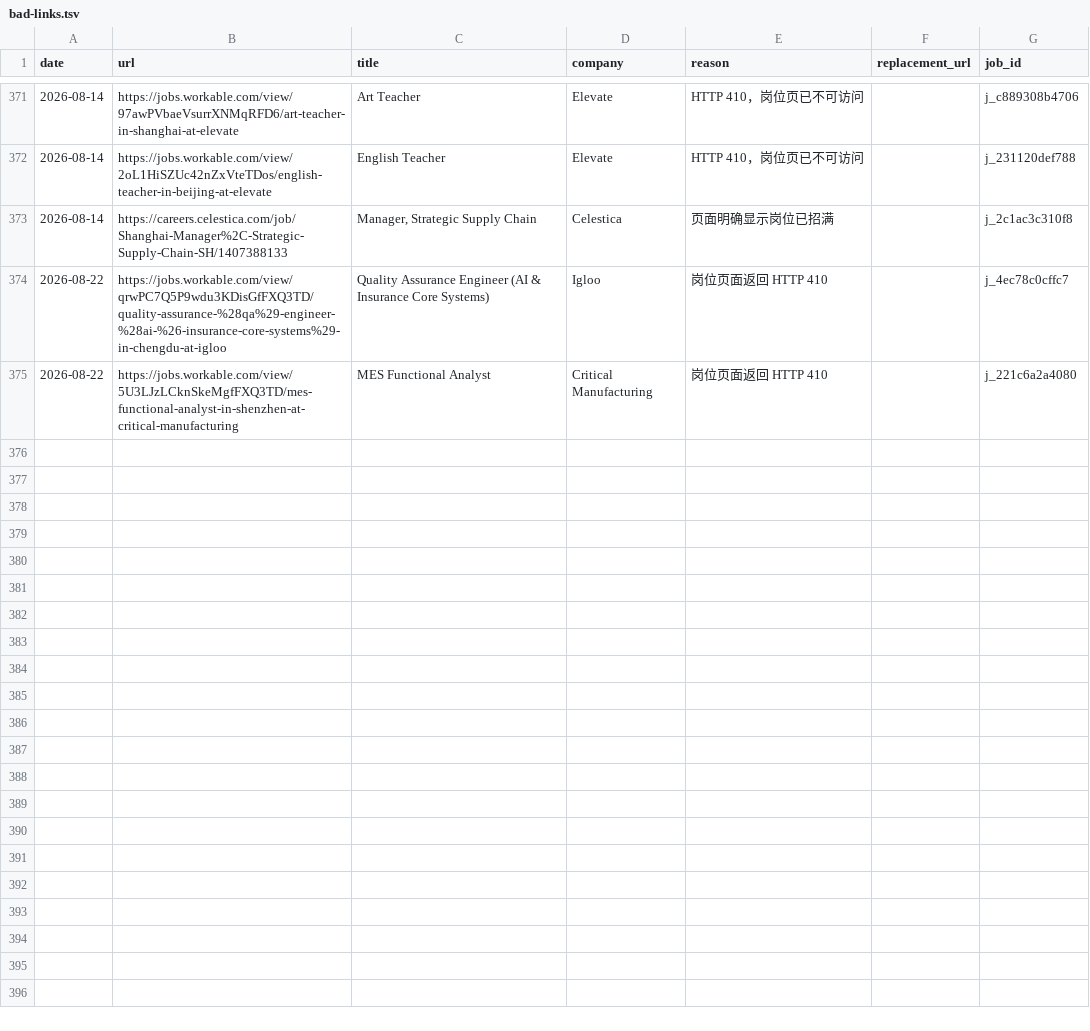
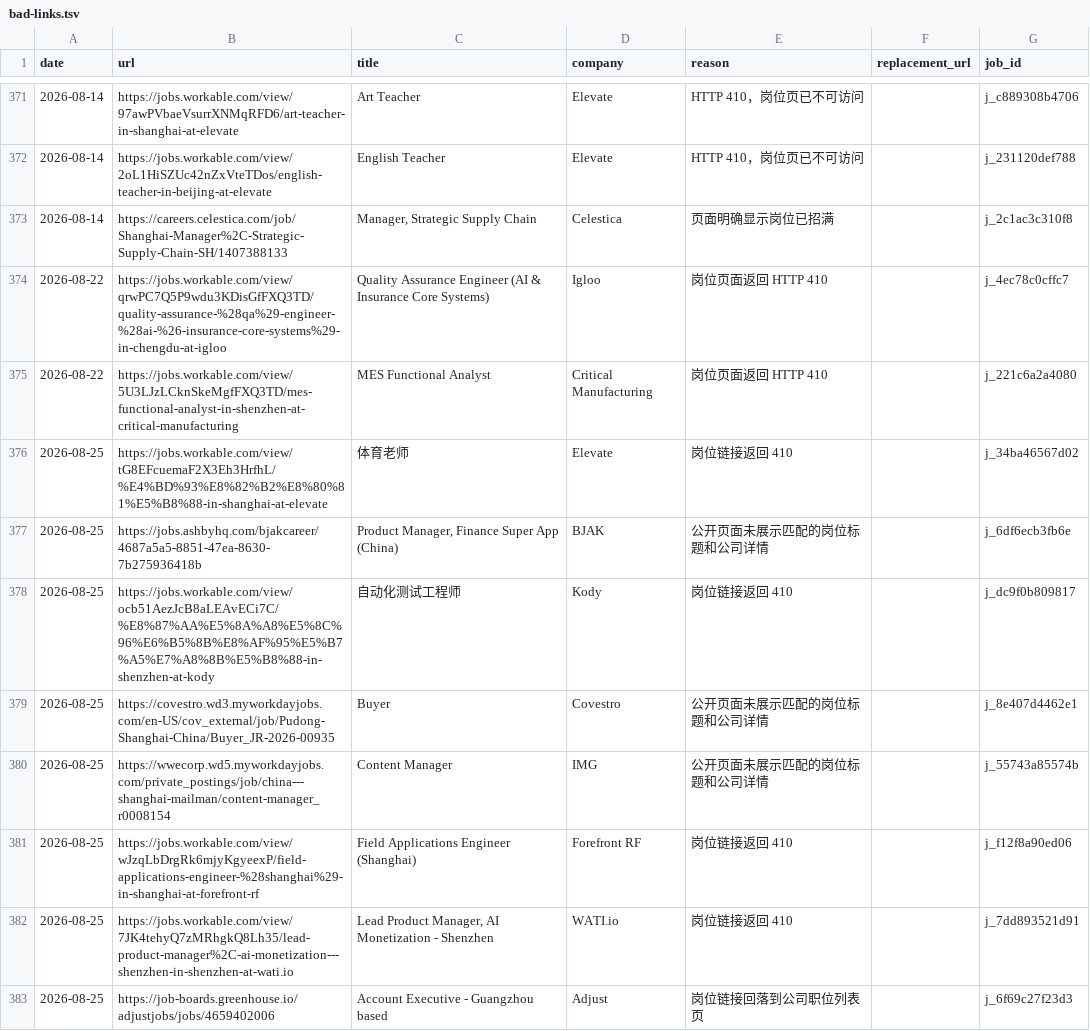
Before and after one commit to LiuKay/find_work, a TSV file: job-picks/bad-links.tsv, drawn as a sheet; only a part is shown, gaps mark what is left out; the diff names each change by its address in the sheet, - before the commit and + after, or states it on an @@ line.

```diff
--- a/job-picks/bad-links.tsv
+++ b/job-picks/bad-links.tsv
+row 376: 2026-08-25 | https://jobs.workable.com/view/tG8EFcuemaF2X3Eh3HrfhL/%E4%BD%93%E8%82%B2%E8%80%81%E5%B8%88-in-shanghai-at-elevate | 体育老师 | Elevate | 岗位链接返回 410 |  | j_34ba46567d02
+row 377: 2026-08-25 | https://jobs.ashbyhq.com/bjakcareer/4687a5a5-8851-47ea-8630-7b275936418b | Product Manager, Finance Super App (China) | BJAK | 公开页面未展示匹配的岗位标题和公司详情 |  | j_6df6ecb3fb6e
+row 378: 2026-08-25 | https://jobs.workable.com/view/ocb51AezJcB8aLEAvECi7C/%E8%87%AA%E5%8A%A8%E5%8C%96%E6%B5%8B%E8%AF%95%E5%B7%A5%E7%A8%8B%E5%B8%88-in-shenzhen-at-kody | 自动化测试工程师 | Kody | 岗位链接返回 410 |  | j_dc9f0b809817
+row 379: 2026-08-25 | https://covestro.wd3.myworkdayjobs.com/en-US/cov_external/job/Pudong-Shanghai-China/Buyer_JR-2026-00935 | Buyer | Covestro | 公开页面未展示匹配的岗位标题和公司详情 |  | j_8e407d4462e1
+row 380: 2026-08-25 | https://wwecorp.wd5.myworkdayjobs.com/private_postings/job/china---shanghai-mailman/content-manager_r0008154 | Content Manager | IMG | 公开页面未展示匹配的岗位标题和公司详情 |  | j_55743a85574b
+row 381: 2026-08-25 | https://jobs.workable.com/view/wJzqLbDrgRk6mjyKgyeexP/field-applications-engineer-%28shanghai%29-in-shanghai-at-forefront-rf | Field Applications Engineer (Shanghai) | Forefront RF | 岗位链接返回 410 |  | j_f12f8a90ed06
+row 382: 2026-08-25 | https://jobs.workable.com/view/7JK4tehyQ7zMRhgkQ8Lh35/lead-product-manager%2C-ai-monetization---shenzhen-in-shenzhen-at-wati.io | Lead Product Manager, AI Monetization - Shenzhen | WATI.io | 岗位链接返回 410 |  | j_7dd893521d91
+row 383: 2026-08-25 | https://job-boards.greenhouse.io/adjustjobs/jobs/4659402006 | Account Executive - Guangzhou based | Adjust | 岗位链接回落到公司职位列表页 |  | j_6f69c27f23d3
```
Also changed, not shown: job-picks/seen-jobs.tsv, 4 other files.
